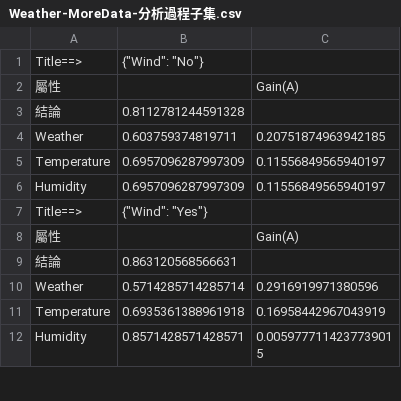
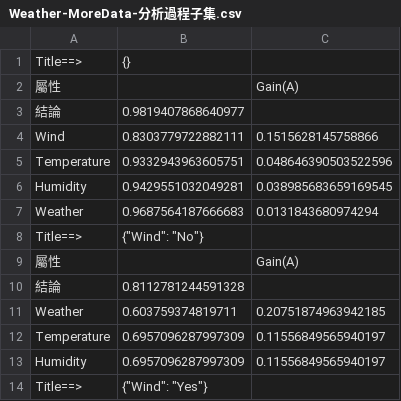
Before and after one commit to alexpan006/NUK_James_RA, a CSV file: Weather-MoreData-分析過程子集.csv, drawn as a sheet; only a part is shown; the shorter side is filled out with more unchanged rows; the diff covers the shown part only.

```diff
--- a/Weather-MoreData-分析過程子集.csv
+++ b/Weather-MoreData-分析過程子集.csv
@@ -1 +1,8 @@
+Title==>,{}
+屬性,,Gain(A)
+結論,0.9819407868640977,
+Wind,0.8303779722882111,0.1515628145758866
+Temperature,0.9332943963605751,0.048646390503522596
+Humidity,0.9429551032049281,0.038985683659169545
+Weather,0.9687564187666683,0.0131843680974294
 Title==>,"{""Wind"": ""No""}"
```
Also changed, not shown: 15 added rows and 6 edited cells elsewhere in this file, 觀測天氣之資料表-分析過程子集.csv, 15 other files.
